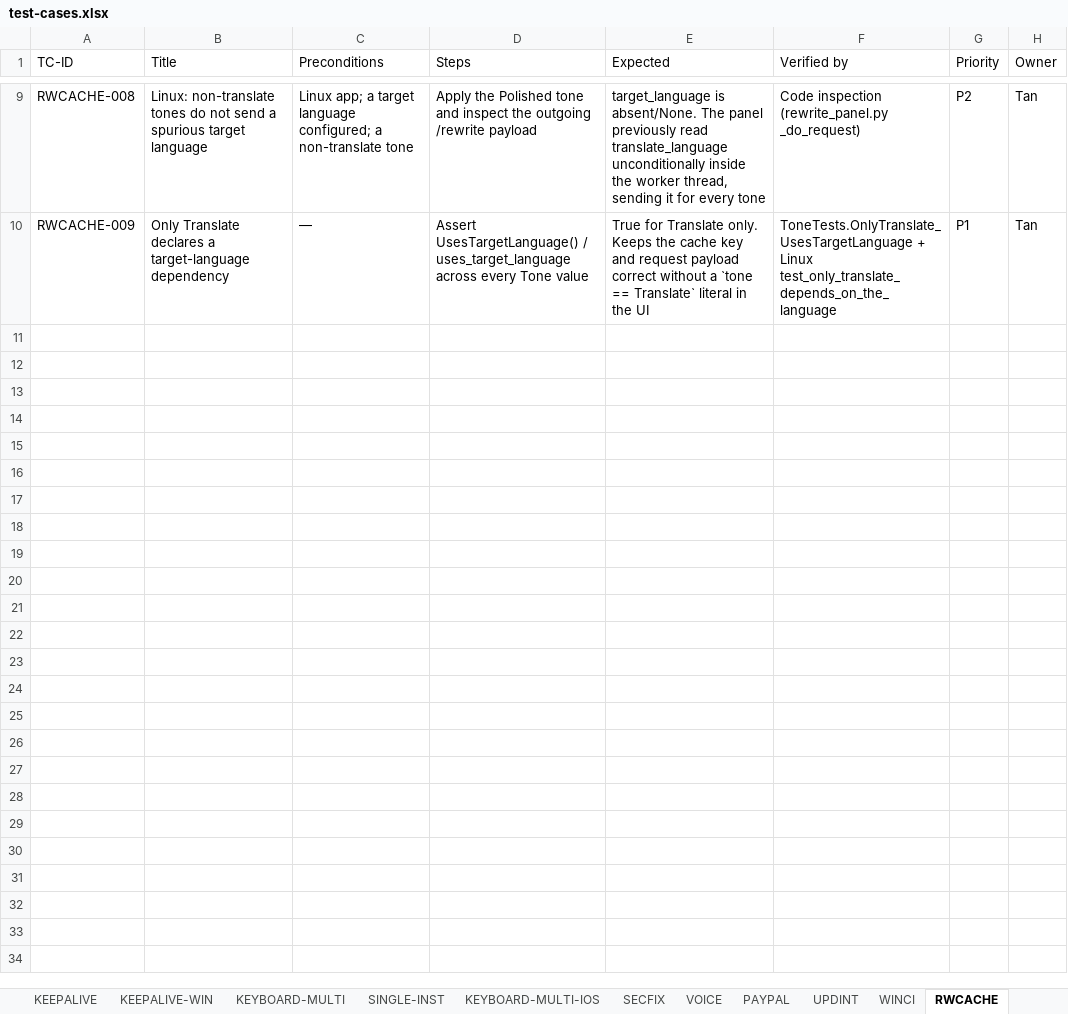
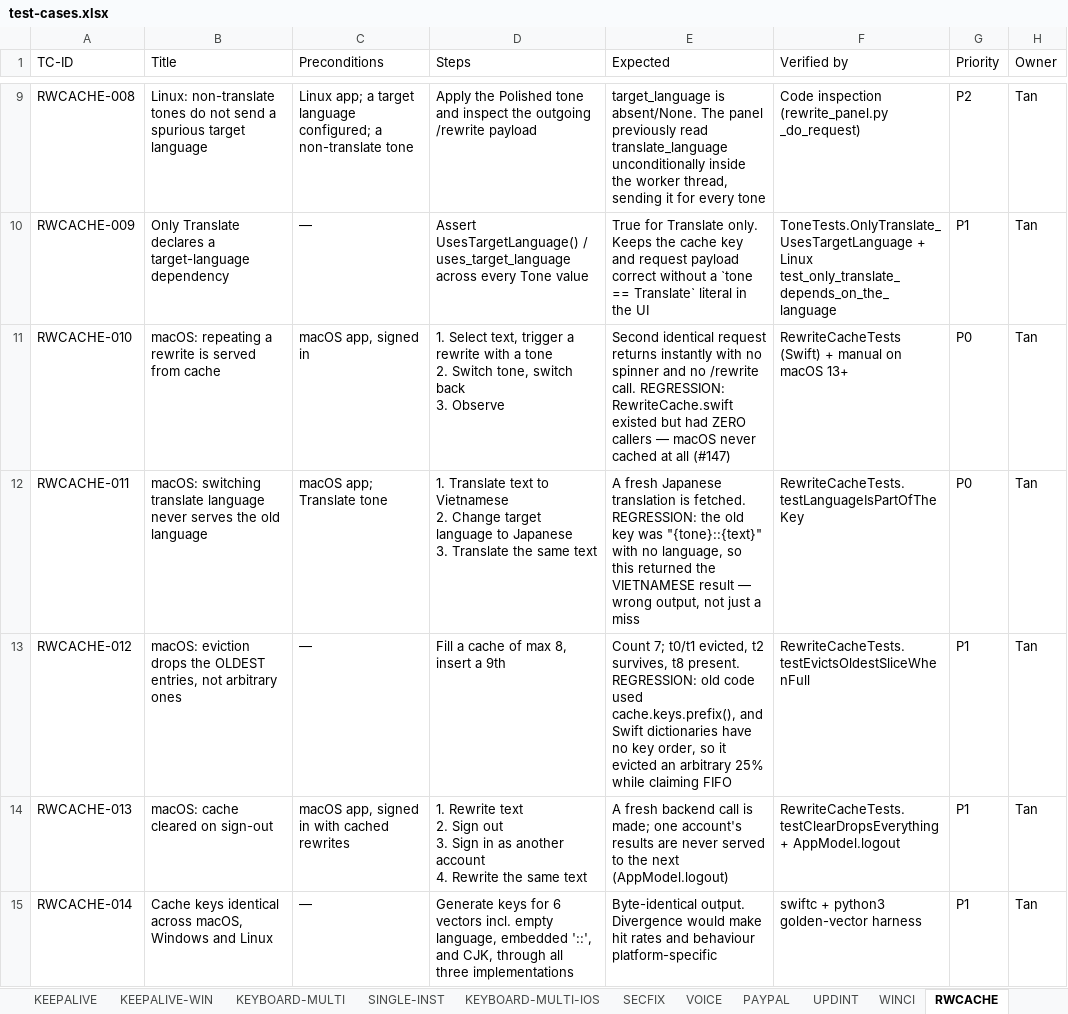
Before and after one commit to tannpv/draftright, an Excel workbook: docs/test-cases.xlsx, sheet RWCACHE, drawn as a sheet; only a part is shown, gaps mark what is left out; values as stored, in another font and other column widths than the file's, no borders; ↵ is a line break in a cell; the diff names each change by its address in the sheet, - before the commit and + after, or states it on an @@ line.

Commit message:
fix(#147): wire up the macOS rewrite cache and bring it to parity
RewriteCache.swift had zero callers. macOS shipped the class and never
invoked it, so every retry of the same text+tone hit the backend. #108
was filed on the premise that the cache "ships on macOS only" -- in fact
no platform had a working one until Windows and Linux were wired up.

Wiring it as written would have introduced a worse bug than the one it
solved, so three defects are fixed first:

- The key was "{tone}::{text}" with no language. Translating to one
  language and then switching would have returned the PREVIOUS
  language's text -- wrong output, not a missed hit. Now
  "{language}::{tone}::{text}", matching Windows and Linux.
- Eviction used cache.keys.prefix(maxEntries / 4). Swift dictionaries
  have no defined key order, so it dropped an arbitrary quarter while
  the comment claimed it dropped the oldest. Insertion order is now
  tracked explicitly, so FIFO is real.
- maxEntries 200 and maxEntries / 4 were inline literals; they are named
  constants with an init override, which also lets tests exercise
  eviction without inserting 200 entries.

Wired into both rewrite paths -- the panel and One-Click -- keyed
identically so a rewrite done either way serves the other. Grammar Check
is excluded from both the read and the write, since its result is
structured rather than plain text. Language participates only for tones
that depend on it, via new Tone.usesTargetLanguage /
Tone.producesCacheableText, mirroring the other clients rather than
repeating `tone == .translate` at each site (RULE #1).

Cleared on logout, so one account's rewrites are never served to the
next.

Verified: 33 macOS tests green (14 new), swift build clean, and cache
keys byte-identical to the Linux implementation across 6 vectors
including an empty language, an embedded "::" and CJK. Adds
RWCACHE-010..014.

```diff
--- a/docs/test-cases.xlsx (sheet RWCACHE)
+++ b/docs/test-cases.xlsx (sheet RWCACHE)
+row 11: RWCACHE-010 | macOS: repeating a rewrite is served from cache | macOS app, signed in | 1. Select text, trigger a rewrite with a tone ↵ 2. Switch tone, switch back ↵ 3. Observe | Second identical request returns instantly with no spinner and no /rewrite call. REGRESSION: RewriteCache.swift existed but had ZERO callers — macOS never cached at all (#147) | RewriteCacheTests (Swift) + manual on macOS 13+ | P0 | Tan
+row 12: RWCACHE-011 | macOS: switching translate language never serves the old language | macOS app; Translate tone | 1. Translate text to Vietnamese ↵ 2. Change target language to Japanese ↵ 3. Translate the same text | A fresh Japanese translation is fetched. REGRESSION: the old key was "{tone}::{text}" with no language, so this returned the VIETNAMESE result — wrong output, not just a miss | RewriteCacheTests.testLanguageIsPartOfTheKey | P0 | Tan
+row 13: RWCACHE-012 | macOS: eviction drops the OLDEST entries, not arbitrary ones | — | Fill a cache of max 8, insert a 9th | Count 7; t0/t1 evicted, t2 survives, t8 present. REGRESSION: old code used cache.keys.prefix(), and Swift dictionaries have no key order, so it evicted an arbitrary 25% while claiming FIFO | RewriteCacheTests.testEvictsOldestSliceWhenFull | P1 | Tan
+row 14: RWCACHE-013 | macOS: cache cleared on sign-out | macOS app, signed in with cached rewrites | 1. Rewrite text ↵ 2. Sign out ↵ 3. Sign in as another account ↵ 4. Rewrite the same text | A fresh backend call is made; one account's results are never served to the next (AppModel.logout) | RewriteCacheTests.testClearDropsEverything + AppModel.logout | P1 | Tan
+row 15: RWCACHE-014 | Cache keys identical across macOS, Windows and Linux | — | Generate keys for 6 vectors incl. empty language, embedded '::', and CJK, through all three implementations | Byte-identical output. Divergence would make hit rates and behaviour platform-specific | swiftc + python3 golden-vector harness | P1 | Tan
```
Also changed, not shown: 5 other files.
